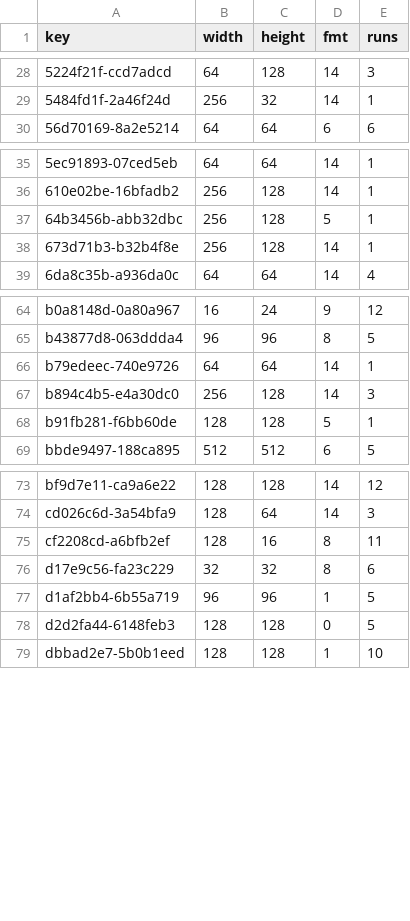
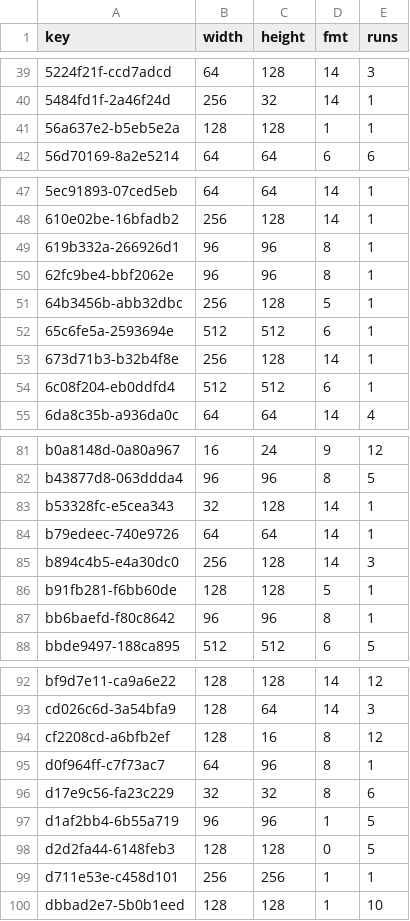
Before and after one commit to lamb2k/re4dc, a TSV file: port/dreamcast/tools/d367/vram/resident/r113.tsv, drawn as a sheet; only a part is shown, gaps mark what is left out; the diff covers the shown part only.

```diff
--- a/port/dreamcast/tools/d367/vram/resident/r113.tsv
+++ b/port/dreamcast/tools/d367/vram/resident/r113.tsv
@@ -29,2 +40,3 @@ key	width	height	fmt	runs
 5484fd1f-2a46f24d	256	32	14	1
+56a637e2-b5eb5e2a	128	128	1	1
 56d70169-8a2e5214	64	64	6	6
@@ -36,4 +48,8 @@ key	width	height	fmt	runs
 610e02be-16bfadb2	256	128	14	1
+619b332a-266926d1	96	96	8	1
+62fc9be4-bbf2062e	96	96	8	1
 64b3456b-abb32dbc	256	128	5	1
+65c6fe5a-2593694e	512	512	6	1
 673d71b3-b32b4f8e	256	128	14	1
+6c08f204-eb0ddfd4	512	512	6	1
 6da8c35b-a936da0c	64	64	14	4
@@ -65,2 +82,3 @@ b0a8148d-0a80a967	16	24	9	12
 b43877d8-063ddda4	96	96	8	5
+b53328fc-e5cea343	32	128	14	1
 b79edeec-740e9726	64	64	14	1
@@ -68,2 +86,3 @@ b894c4b5-e4a30dc0	256	128	14	3
 b91fb281-f6bb60de	128	128	5	1
+bb6baefd-f80c8642	96	96	8	1
 bbde9497-188ca895	512	512	6	5
@@ -74,3 +93,4 @@ bf9d7e11-ca9a6e22	128	128	14	12
 cd026c6d-3a54bfa9	128	64	14	3
-cf2208cd-a6bfb2ef	128	16	8	11
+cf2208cd-a6bfb2ef	128	16	8	12
+d0f964ff-c7f73ac7	64	96	8	1
 d17e9c56-fa23c229	32	32	8	6
@@ -78,2 +98,3 @@ d1af2bb4-6b55a719	96	96	1	5
 d2d2fa44-6148feb3	128	128	0	5
+d711e53e-c458d101	256	256	1	1
 dbbad2e7-5b0b1eed	128	128	1	10
```
Also changed, not shown: 14 added rows elsewhere in this file, port/dreamcast/tools/d367/vram/resident/r11f.tsv.
